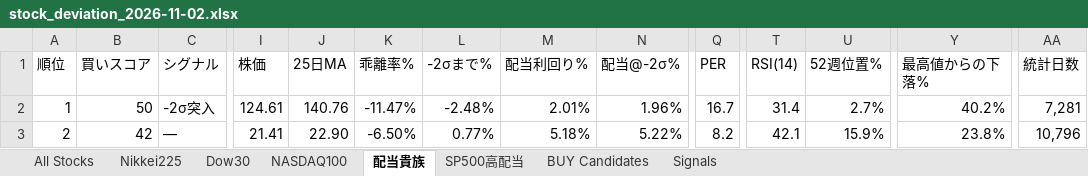
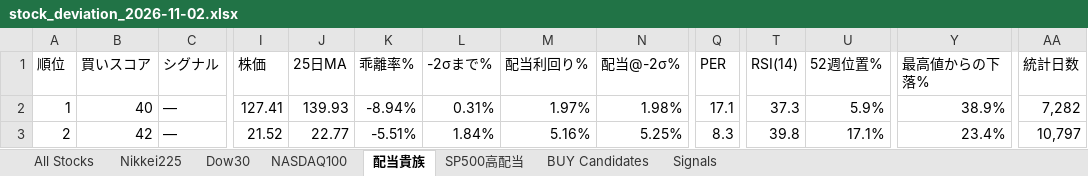
Before and after one commit to 091165/nikkei225-screener, an Excel workbook: output/stock_deviation_2026-11-02.xlsx, sheet 配当貴族, drawn as a sheet; only a part is shown, gaps mark what is left out; values as stored, in another font and other column widths than the file's, no cell formats; the diff covers the shown part only; the diff names each change by its address in the sheet, - before the commit and + after, or states it on an @@ line.

```diff
--- a/output/stock_deviation_2026-11-02.xlsx (sheet 配当貴族)
+++ b/output/stock_deviation_2026-11-02.xlsx (sheet 配当貴族)
-B2 (買いスコア): 50
+B2 (買いスコア): 40
-C2 (シグナル): -2σ突入
+C2 (シグナル): —
-I2 (株価): 124.61
+I2 (株価): 127.41
-J2 (25日MA): 140.76
+J2 (25日MA): 139.93
-K2 (乖離率%): -11.47%
+K2 (乖離率%): -8.94%
-L2 (-2σまで%): -2.48%
+L2 (-2σまで%): 0.31%
-M2 (配当利回り%): 2.01%
+M2 (配当利回り%): 1.97%
-N2 (配当@-2σ%): 1.96%
+N2 (配当@-2σ%): 1.98%
-Q2 (PER): 16.7
+Q2 (PER): 17.1
-T2 (RSI(14)): 31.4
+T2 (RSI(14)): 37.3
-U2 (52週位置%): 2.7%
+U2 (52週位置%): 5.9%
-Y2 (最高値からの下落%): 40.2%
+Y2 (最高値からの下落%): 38.9%
-AA2 (統計日数): 7,281
+AA2 (統計日数): 7,282
-I3 (株価): 21.41
+I3 (株価): 21.52
-J3 (25日MA): 22.90
+J3 (25日MA): 22.77
-K3 (乖離率%): -6.50%
+K3 (乖離率%): -5.51%
-L3 (-2σまで%): 0.77%
+L3 (-2σまで%): 1.84%
-M3 (配当利回り%): 5.18%
+M3 (配当利回り%): 5.16%
-N3 (配当@-2σ%): 5.22%
+N3 (配当@-2σ%): 5.25%
-Q3 (PER): 8.2
+Q3 (PER): 8.3
-T3 (RSI(14)): 42.1
+T3 (RSI(14)): 39.8
-U3 (52週位置%): 15.9%
+U3 (52週位置%): 17.1%
-Y3 (最高値からの下落%): 23.8%
+Y3 (最高値からの下落%): 23.4%
-AA3 (統計日数): 10,796
+AA3 (統計日数): 10,797
```
Also changed, not shown: 1196 edited cells elsewhere in this sheet, sheet Signals, sheet All Stocks, sheet Nikkei225, sheet NASDAQ100, sheet BUY Candidates, sheet Dow30, 1 more sheet, cell formats, 6 other files.
